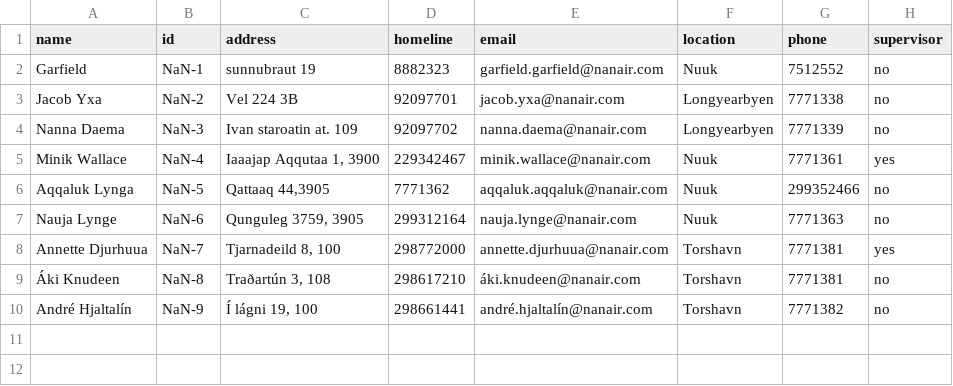
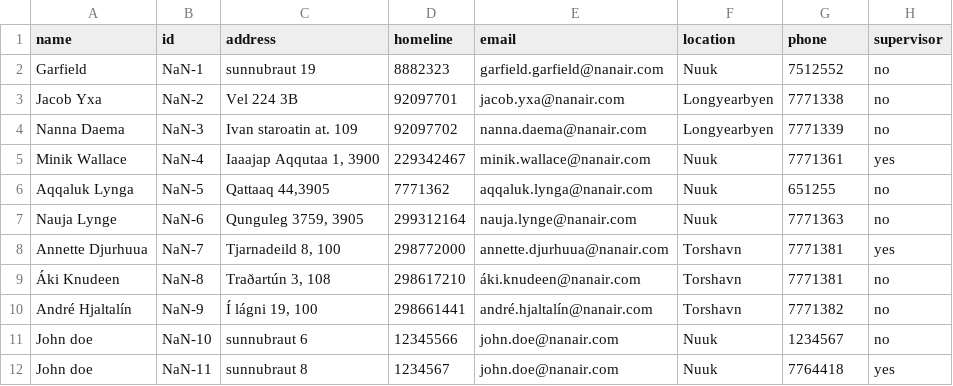
Before and after one commit to magnushj93hr/Verklegt_namskeid_1, a CSV file: Verklegt 1/NanAir/csv_files/Employee.csv, drawn as a sheet.

```diff
--- a/Verklegt 1/NanAir/csv_files/Employee.csv
+++ b/Verklegt 1/NanAir/csv_files/Employee.csv
@@ -5,3 +5,3 @@ Nanna Daema,NaN-3,Ivan staroatin at. 109,92097702,nanna.daema@nanair.com,Longyea
 Minik Wallace,NaN-4,"Iaaajap Aqqutaa 1, 3900",229342467,minik.wallace@nanair.com,Nuuk,7771361,yes
-Aqqaluk Lynga,NaN-5,"Qattaaq 44,3905",7771362,aqqaluk.aqqaluk@nanair.com,Nuuk,299352466,no
+Aqqaluk Lynga,NaN-5,"Qattaaq 44,3905",7771362,aqqaluk.lynga@nanair.com,Nuuk,651255,no
 Nauja Lynge,NaN-6,"Qunguleg 3759, 3905",299312164,nauja.lynge@nanair.com,Nuuk,7771363,no
@@ -10 +10,3 @@ Annette Djurhuua,NaN-7,"Tjarnadeild 8, 100",298772000,annette.djurhuua@nanair.co
 André Hjaltalín,NaN-9,"Í lágni 19, 100",298661441,andré.hjaltalín@nanair.com,Torshavn,7771382,no
+John doe,NaN-10,sunnubraut 6,12345566,john.doe@nanair.com,Nuuk,1234567,no
+John doe,NaN-11,sunnubraut 8,1234567,john.doe@nanair.com,Nuuk,7764418,yes
```
Also changed, not shown: Verklegt 1/NanAir/csv_files/Case.csv, Verklegt 1/NanAir/csv_files/MaintenanceReport.csv, 1 other file.
